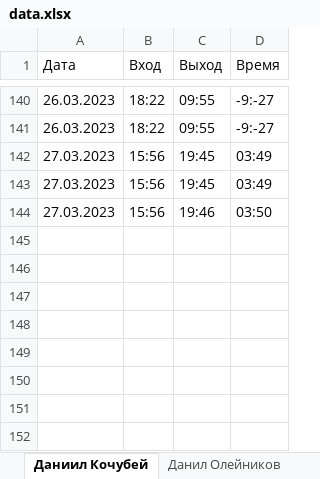
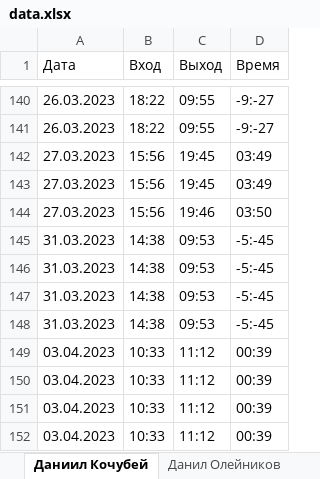
Before and after one commit to bratusev07/SKB_Project_Server, an Excel workbook: data.xlsx, sheet Даниил Кочубей, drawn as a sheet; only a part is shown, gaps mark what is left out; values as stored, in another font and other column widths than the file's, no borders; the diff names each change by its address in the sheet, - before the commit and + after, or states it on an @@ line.

```diff
--- a/data.xlsx (sheet Даниил Кочубей)
+++ b/data.xlsx (sheet Даниил Кочубей)
+row 145: 31.03.2023 | 14:38 | 09:53 | -5:-45
+row 146: 31.03.2023 | 14:38 | 09:53 | -5:-45
+row 147: 31.03.2023 | 14:38 | 09:53 | -5:-45
+row 148: 31.03.2023 | 14:38 | 09:53 | -5:-45
+row 149: 03.04.2023 | 10:33 | 11:12 | 00:39
+row 150: 03.04.2023 | 10:33 | 11:12 | 00:39
+row 151: 03.04.2023 | 10:33 | 11:12 | 00:39
+row 152: 03.04.2023 | 10:33 | 11:12 | 00:39
```
Also changed, not shown: sheet Дмитрий Елькин, sheet Дмитрий Манджиев, sheet Ярослав Мельник, sheet Денис Братусев, 2 other files.
